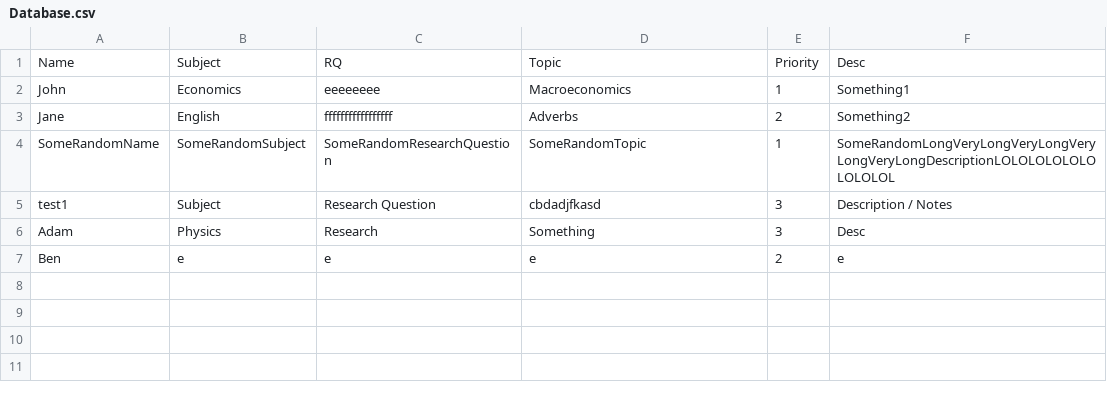
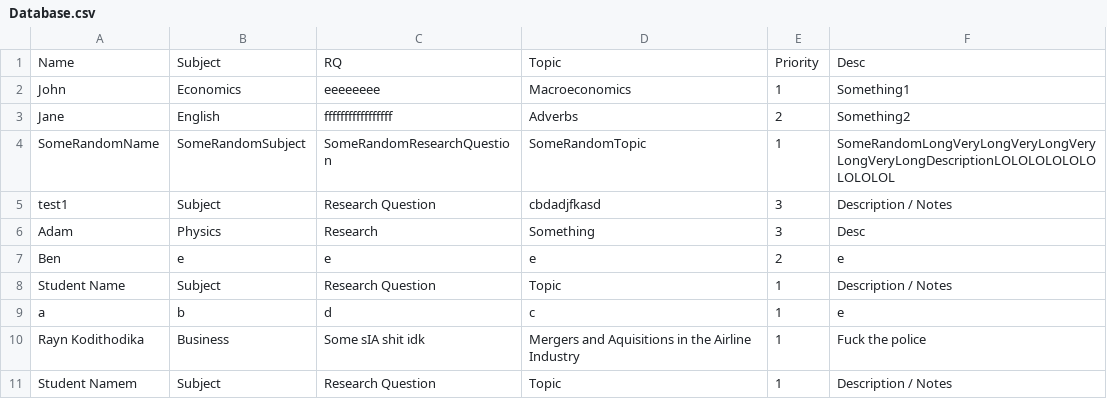
Before and after one commit to adithyabnarayanan/CS_IA, a CSV file: src/main/java/cs_ia/Database.csv, drawn as a sheet; the diff names each change by its address in the sheet, - before the commit and + after, or states it on an @@ line.

```diff
--- a/src/main/java/cs_ia/Database.csv
+++ b/src/main/java/cs_ia/Database.csv
+row 8: Student Name | Subject | Research Question | Topic | 1 | Description / Notes
+row 9: a | b | d | c | 1 | e
+row 10: Rayn Kodithodika | Business | Some sIA shit idk | Mergers and Aquisitions in the Airline Industry | 1 | Fuck the police
+row 11: Student Namem | Subject | Research Question | Topic | 1 | Description / Notes
```
Also changed, not shown: target/classes/cs_ia/Database.csv, 16 other files.
